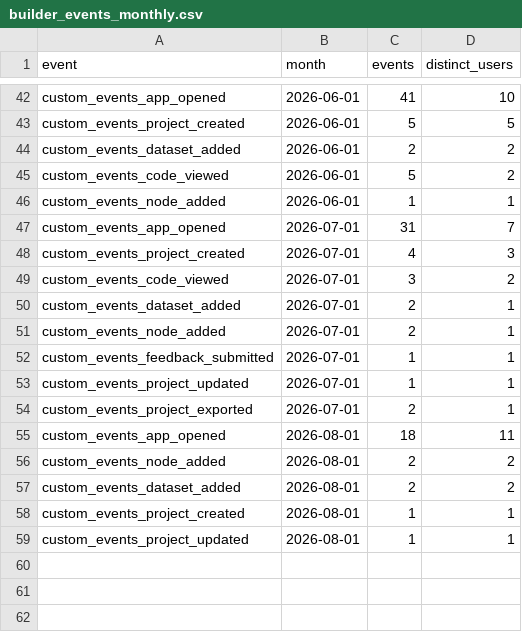
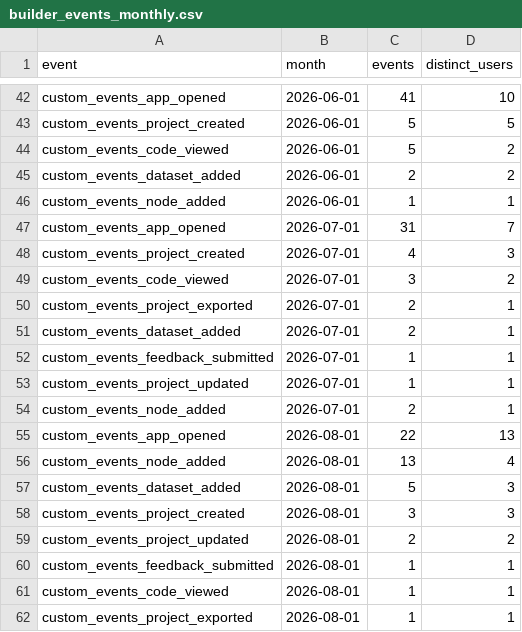
Before and after one commit to kedro-org/kedro-pycafe-data, a CSV file: data/02_intermediate/builder_events_monthly.csv, drawn as a sheet; only a part is shown, gaps mark what is left out; the diff covers the shown part only.

```diff
--- a/data/02_intermediate/builder_events_monthly.csv
+++ b/data/02_intermediate/builder_events_monthly.csv
@@ -43,4 +43,4 @@
 "custom_events_project_created",2026-06-01,5,5
+"custom_events_code_viewed",2026-06-01,5,2
 "custom_events_dataset_added",2026-06-01,2,2
-"custom_events_code_viewed",2026-06-01,5,2
 "custom_events_node_added",2026-06-01,1,1
@@ -49,11 +49,14 @@
 "custom_events_code_viewed",2026-07-01,3,2
+"custom_events_project_exported",2026-07-01,2,1
 "custom_events_dataset_added",2026-07-01,2,1
-"custom_events_node_added",2026-07-01,2,1
 "custom_events_feedback_submitted",2026-07-01,1,1
 "custom_events_project_updated",2026-07-01,1,1
-"custom_events_project_exported",2026-07-01,2,1
-"custom_events_app_opened",2026-08-01,18,11
-"custom_events_node_added",2026-08-01,2,2
-"custom_events_dataset_added",2026-08-01,2,2
-"custom_events_project_created",2026-08-01,1,1
-"custom_events_project_updated",2026-08-01,1,1
+"custom_events_node_added",2026-07-01,2,1
+"custom_events_app_opened",2026-08-01,22,13
+"custom_events_node_added",2026-08-01,13,4
+"custom_events_dataset_added",2026-08-01,5,3
+"custom_events_project_created",2026-08-01,3,3
+"custom_events_project_updated",2026-08-01,2,2
+"custom_events_feedback_submitted",2026-08-01,1,1
+"custom_events_code_viewed",2026-08-01,1,1
+"custom_events_project_exported",2026-08-01,1,1
```
Also changed, not shown: 2 moved rows elsewhere in this file, data/02_intermediate/builder_events_summary.csv, data/02_intermediate/cohort_retention.csv, 8 other files.
